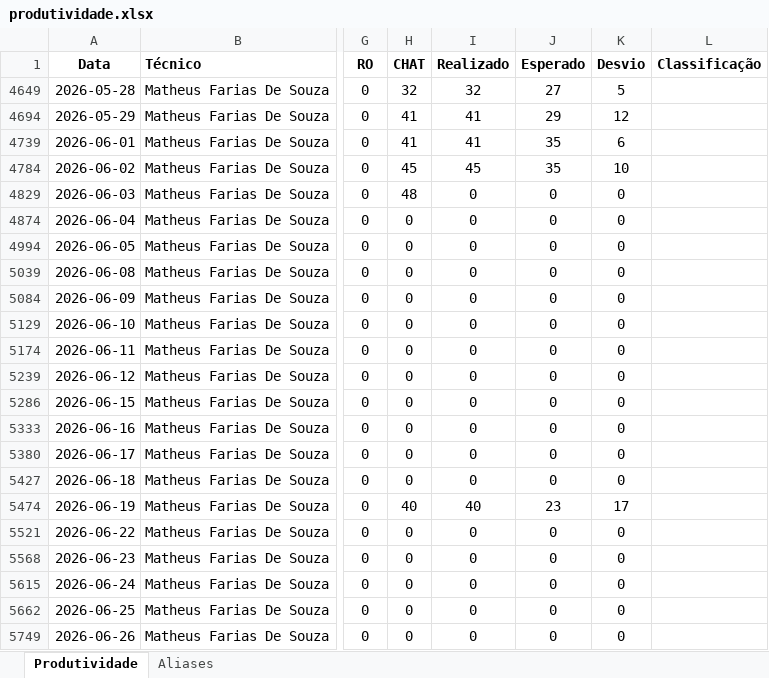
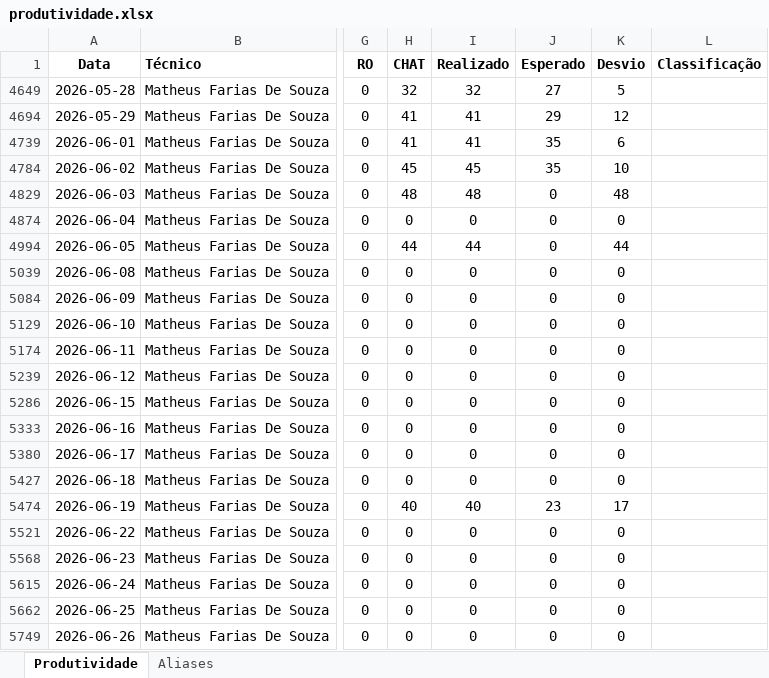
Before and after one commit to supervisaofolha-cmyk/painel-produtividade, an Excel workbook: produtividade.xlsx, sheet Produtividade, drawn as a sheet; only a part is shown, gaps mark what is left out; values as stored, in another font and other column widths than the file's, no borders; the diff names each change by its address in the sheet, - before the commit and + after, or states it on an @@ line.

Commit message:
auto-sync 2026-06-30 08:32:28

```diff
--- a/produtividade.xlsx (sheet Produtividade)
+++ b/produtividade.xlsx (sheet Produtividade)
-I4829 (Realizado): 0
+I4829 (Realizado): 48
-K4829 (Desvio): 0
+K4829 (Desvio): 48
-H4994 (CHAT): 0
+H4994 (CHAT): 44
-I4994 (Realizado): 0
+I4994 (Realizado): 44
-K4994 (Desvio): 0
+K4994 (Desvio): 44
```
Also changed, not shown: formulas that keep their value.
